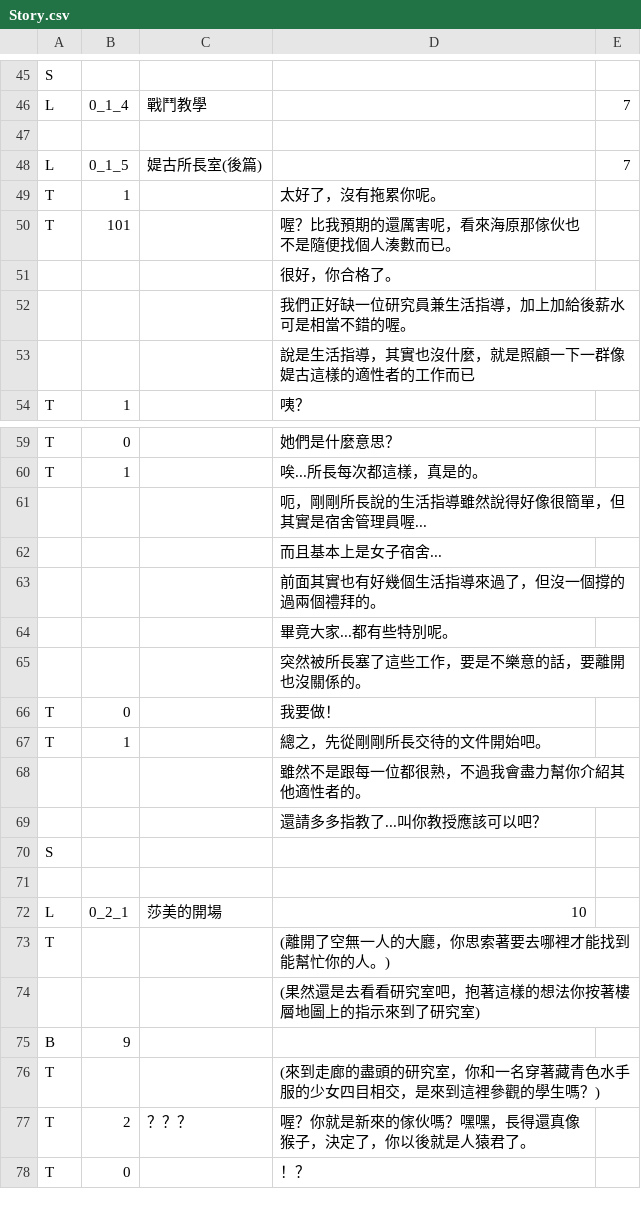
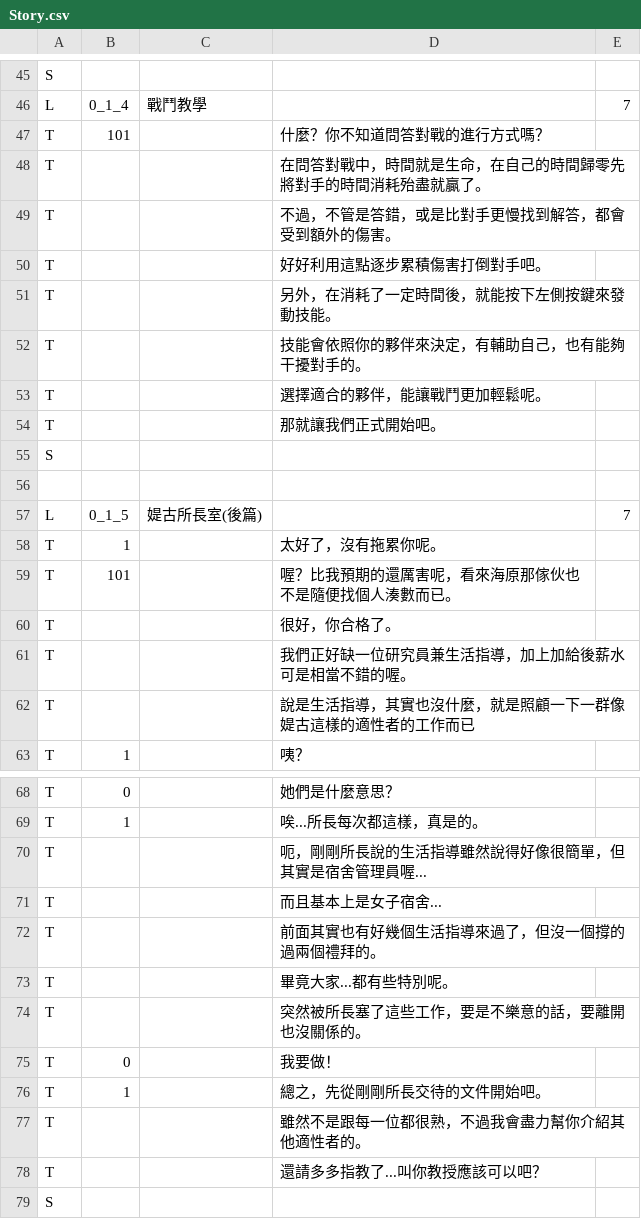
Before and after one commit to nosneb83/QuizGame, a CSV file: Server/Story.csv, drawn as a sheet; only a part is shown, gaps mark what is left out; the shorter side is filled out with more unchanged rows; the diff covers the shown part only.

```diff
--- a/Server/Story.csv
+++ b/Server/Story.csv
@@ -46,2 +46,11 @@ S,,,,
 L,0_1_4,戰鬥教學,,7
+T,101,,什麼？你不知道問答對戰的進行方式嗎？,
+T,,,在問答對戰中，時間就是生命，在自己的時間歸零先將對手的時間消耗殆盡就贏了。,
+T,,,不過，不管是答錯，或是比對手更慢找到解答，都會受到額外的傷害。,
+T,,,好好利用這點逐步累積傷害打倒對手吧。,
+T,,,另外，在消耗了一定時間後，就能按下左側按鍵來發動技能。,
+T,,,技能會依照你的夥伴來決定，有輔助自己，也有能夠干擾對手的。,
+T,,,選擇適合的夥伴，能讓戰鬥更加輕鬆呢。,
+T,,,那就讓我們正式開始吧。,
+S,,,,
 ,,,,
@@ -50,5 +59,5 @@ T,1,,太好了，沒有拖累你呢。,
 T,101,,喔？比我預期的還厲害呢，看來海原那傢伙也不是隨便找個人湊數而已。,
-,,,很好，你合格了。,
-,,,我們正好缺一位研究員兼生活指導，加上加給後薪水可是相當不錯的喔。,
-,,,說是生活指導，其實也沒什麼，就是照顧一下一群像媞古這樣的適性者的工作而已,
+T,,,很好，你合格了。,
+T,,,我們正好缺一位研究員兼生活指導，加上加給後薪水可是相當不錯的喔。,
+T,,,說是生活指導，其實也沒什麼，就是照顧一下一群像媞古這樣的適性者的工作而已,
 T,1,,咦？,
@@ -60,11 +69,11 @@ T,0,,她們是什麼意思？,
 T,1,,唉...所長每次都這樣，真是的。,
-,,,呃，剛剛所長說的生活指導雖然說得好像很簡單，但其實是宿舍管理員喔...,
-,,,而且基本上是女子宿舍...,
-,,,前面其實也有好幾個生活指導來過了，但沒一個撐的過兩個禮拜的。,
-,,,畢竟大家...都有些特別呢。,
-,,,突然被所長塞了這些工作，要是不樂意的話，要離開也沒關係的。,
+T,,,呃，剛剛所長說的生活指導雖然說得好像很簡單，但其實是宿舍管理員喔...,
+T,,,而且基本上是女子宿舍...,
+T,,,前面其實也有好幾個生活指導來過了，但沒一個撐的過兩個禮拜的。,
+T,,,畢竟大家...都有些特別呢。,
+T,,,突然被所長塞了這些工作，要是不樂意的話，要離開也沒關係的。,
 T,0,,我要做！,
 T,1,,總之，先從剛剛所長交待的文件開始吧。,
-,,,雖然不是跟每一位都很熟，不過我會盡力幫你介紹其他適性者的。,
-,,,還請多多指教了...叫你教授應該可以吧？,
+T,,,雖然不是跟每一位都很熟，不過我會盡力幫你介紹其他適性者的。,
+T,,,還請多多指教了...叫你教授應該可以吧？,
 S,,,,
```
Also changed, not shown: 38 added rows and 18 edited cells elsewhere in this file.
